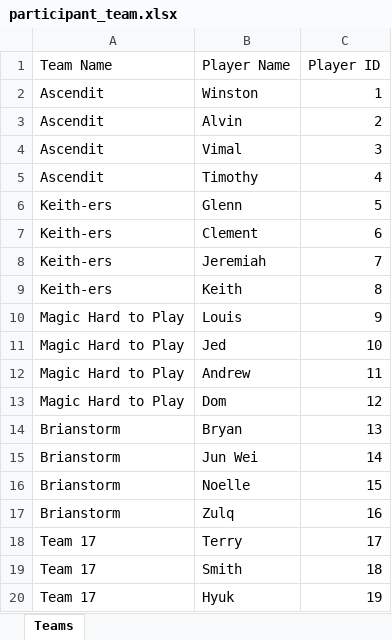
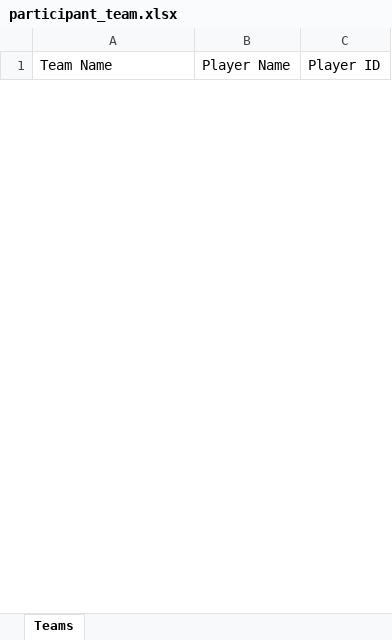
Before and after one commit to jackcheah/mtg-dashboard-v1, an Excel workbook: participants/participant_team.xlsx, sheet Teams, drawn as a sheet; only a part is shown; values as stored, in another font and other column widths than the file's, no borders; removed rows and columns are numbered as before the commit, all else as after; the diff covers the shown part only; the diff names each change by its address in the sheet, - before the commit and + after, or states it on an @@ line.

Commit message:
test: for 8 and 12 teams event

```diff
--- a/participants/participant_team.xlsx (sheet Teams)
+++ b/participants/participant_team.xlsx (sheet Teams)
-row 2: Ascendit | Winston | 1
-row 3: Ascendit | Alvin | 2
-row 4: Ascendit | Vimal | 3
-row 5: Ascendit | Timothy | 4
-row 6: Keith-ers | Glenn | 5
-row 7: Keith-ers | Clement | 6
-row 8: Keith-ers | Jeremiah | 7
-row 9: Keith-ers | Keith | 8
-row 10: Magic Hard to Play | Louis | 9
-row 11: Magic Hard to Play | Jed | 10
-row 12: Magic Hard to Play | Andrew | 11
-row 13: Magic Hard to Play | Dom | 12
-row 14: Brianstorm | Bryan | 13
-row 15: Brianstorm | Jun Wei | 14
-row 16: Brianstorm | Noelle | 15
-row 17: Brianstorm | Zulq | 16
-row 18: Team 17 | Terry | 17
-row 19: Team 17 | Smith | 18
-row 20: Team 17 | Hyuk | 19
```
Also changed, not shown: 32 added rows and 45 removed rows elsewhere in this sheet, 8 other files.
